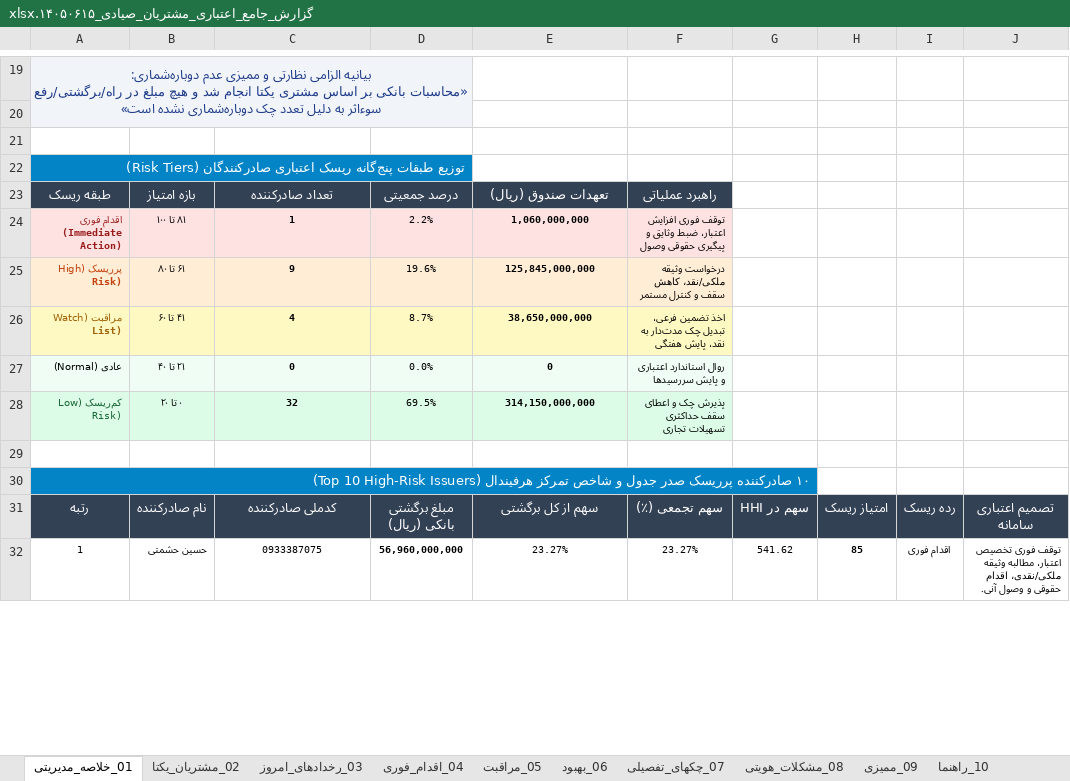
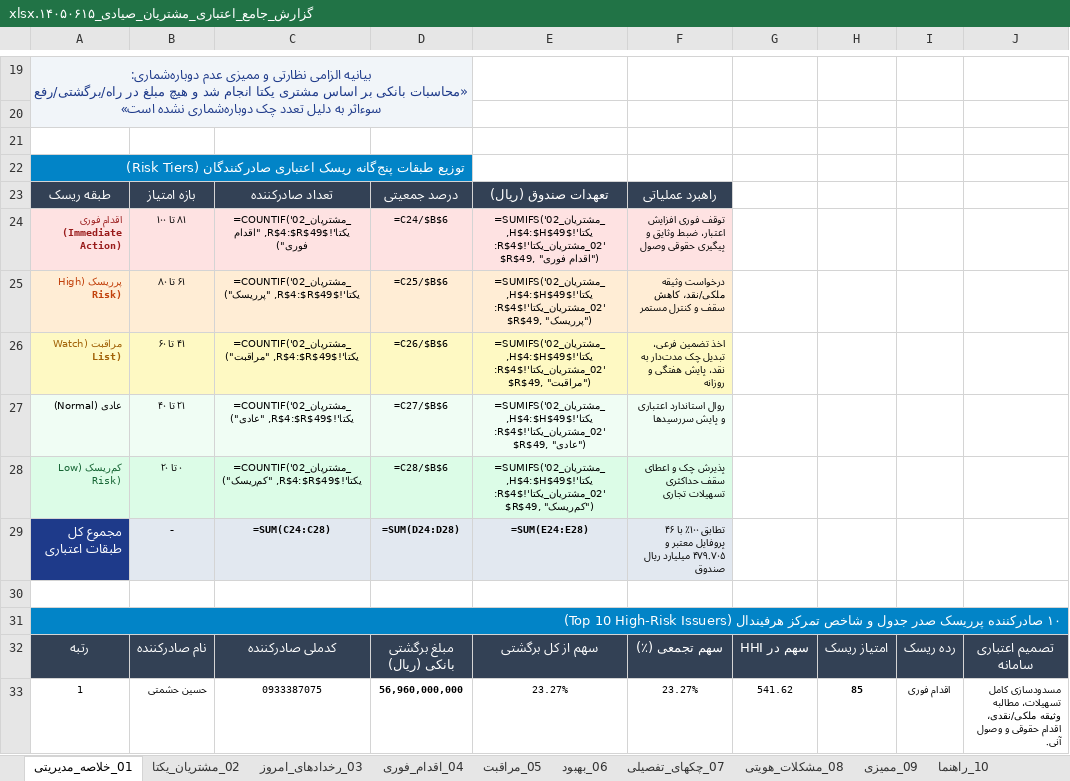
Before and after one commit to aliramezan1/sayad-customer-management, an Excel workbook: گزارش_جامع_اعتباری_مشتریان_صیادی_۱۴۰۵۰۶۱۵.xlsx, sheet 01_خلاصه_مدیریتی, drawn as a sheet; only a part is shown, gaps mark what is left out; values as stored, in another font and other column widths than the file's, no borders; formulas without a stored value are shown as written; removed rows and columns are numbered as before the commit, all else as after; the diff covers the shown part only; the diff names each change by its address in the sheet, - before the commit and + after, or states it on an @@ line.

```diff
--- a/گزارش_جامع_اعتباری_مشتریان_صیادی_۱۴۰۵۰۶۱۵.xlsx (sheet 01_خلاصه_مدیریتی)
+++ b/گزارش_جامع_اعتباری_مشتریان_صیادی_۱۴۰۵۰۶۱۵.xlsx (sheet 01_خلاصه_مدیریتی)
-C24: 1
+C24: =COUNTIF('02_مشتریان_یکتا'!$R$4:$R$49, "اقدام فوری")
-D24: 2.2%
+D24: =C24/$B$6
-E24: 1,060,000,000
+E24: =SUMIFS('02_مشتریان_یکتا'!$H$4:$H$49, '02_مشتریان_یکتا'!$R$4:$R$49, "اقدام فوری")
-C25: 9
+C25: =COUNTIF('02_مشتریان_یکتا'!$R$4:$R$49, "پرریسک")
-D25: 19.6%
+D25: =C25/$B$6
-E25: 125,845,000,000
+E25: =SUMIFS('02_مشتریان_یکتا'!$H$4:$H$49, '02_مشتریان_یکتا'!$R$4:$R$49, "پرریسک")
-C26: 4
+C26: =COUNTIF('02_مشتریان_یکتا'!$R$4:$R$49, "مراقبت")
-D26: 8.7%
+D26: =C26/$B$6
-E26: 38,650,000,000
+E26: =SUMIFS('02_مشتریان_یکتا'!$H$4:$H$49, '02_مشتریان_یکتا'!$R$4:$R$49, "مراقبت")
-F26: …پایش هفتگی
+F26: …پایش هفتگی و روزانه
-C27: 0
+C27: =COUNTIF('02_مشتریان_یکتا'!$R$4:$R$49, "عادی")
-D27: 0.0%
+D27: =C27/$B$6
-E27: 0
+E27: =SUMIFS('02_مشتریان_یکتا'!$H$4:$H$49, '02_مشتریان_یکتا'!$R$4:$R$49, "عادی")
-C28: 32
+C28: =COUNTIF('02_مشتریان_یکتا'!$R$4:$R$49, "کم‌ریسک")
-D28: 69.5%
+D28: =C28/$B$6
-E28: 314,150,000,000
+E28: =SUMIFS('02_مشتریان_یکتا'!$H$4:$H$49, '02_مشتریان_یکتا'!$R$4:$R$49, "کم‌ریسک")
+row 29: مجموع کل طبقات اعتباری | - | =SUM(C24:C28) | =SUM(D24:D28) | =SUM(E24:E28) | تطابق ۱۰۰٪ با ۴۶ پروفایل معتبر و ۴۷۹.۷۰۵ میلیارد ریال صندوق
-A30:G30 merged
+A31:J31 merged
-J33: توقف فوری تخصیص اعتبار، مطالبه وثیقه…
+J33: مسدودسازی کامل تسهیلات، مطالبه وثیقه…
```
Also changed, not shown: 1 added row, 12 edited cells and row numbers in column A elsewhere in this sheet, sheet 02_مشتریان_یکتا, sheet 08_مشکلات_هویتی, sheet 09_ممیزی, sheet 06_بهبود, sheet 05_مراقبت, sheet 11_اختلاف_با_نسخه_قبلی, 1 more sheet, 4 other files.
